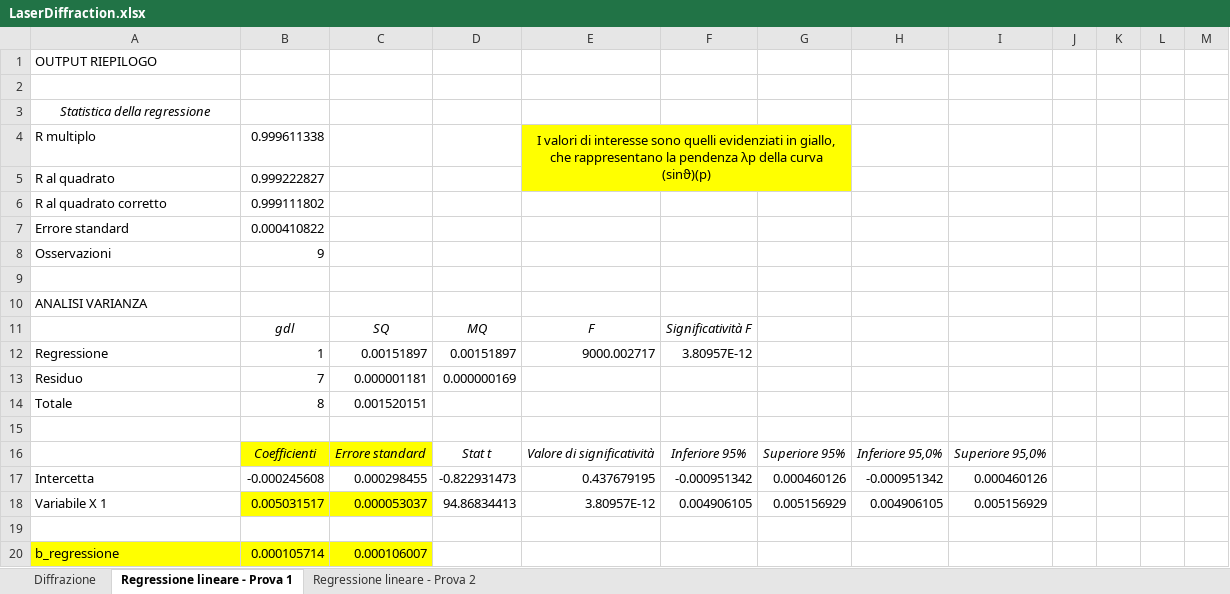
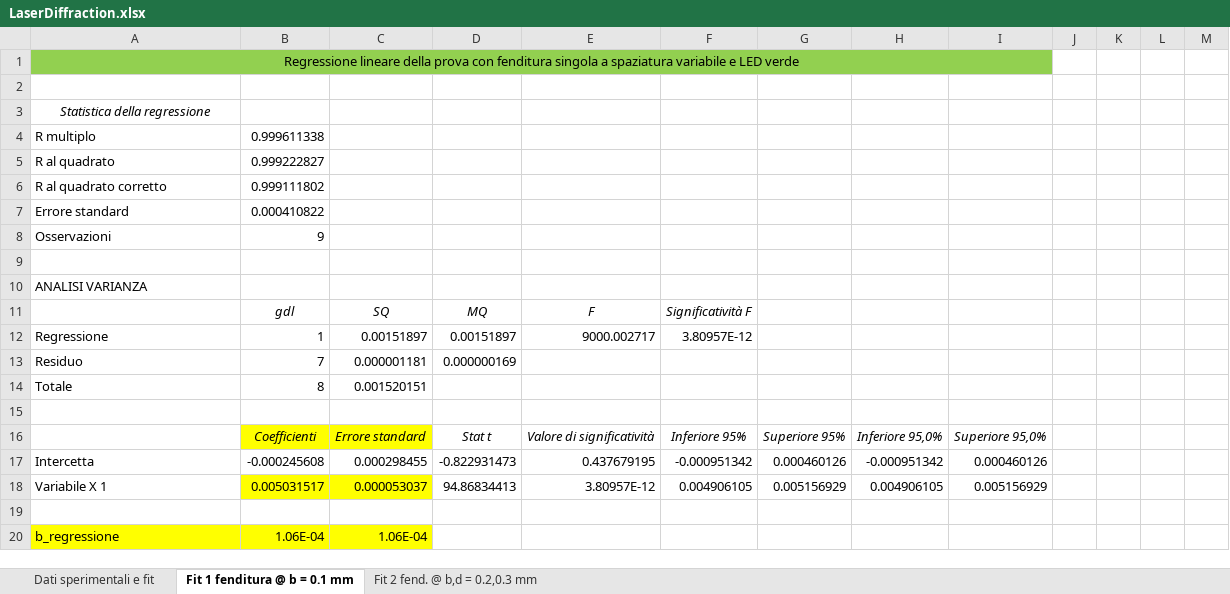
Before and after one commit to nikitodos/Laboratorio3, an Excel workbook: 07_LASER_DIFFRACTION/LaserDiffraction.xlsx, sheet Fit 1 fenditura @ b = 0.1 mm, drawn as a sheet; only a part is shown; values as stored, in another font and other column widths than the file's, no borders; charts and pictures not drawn; the diff names each change by its address in the sheet, - before the commit and + after, or states it on an @@ line.

```diff
--- a/07_LASER_DIFFRACTION/LaserDiffraction.xlsx (sheet Fit 1 fenditura @ b = 0.1 mm)
+++ b/07_LASER_DIFFRACTION/LaserDiffraction.xlsx (sheet Fit 1 fenditura @ b = 0.1 mm)
-sheet tab: Diffrazione
+sheet tab: Dati sperimentali e fit
-sheet tab: Regressione lineare - Prova 1
+sheet tab: Fit 1 fenditura @ b = 0.1 mm
-sheet tab: Regressione lineare - Prova 2
+sheet tab: Fit 2 fend. @ b,d = 0.2,0.3 mm
-A1: OUTPUT RIEPILOGO
+A1: Regressione lineare della prova con fenditura singola a spaziatura variabile e LED verde
-A1:I1 fill: none
+A1:I1 fill: #92D050
-A1 alignment: left
+A1 alignment: center
+A1:I1 merged
-E4: I valori di interesse sono quelli evidenziati in giallo, che rappresentano la pendenza λp della curva (sinϑ)(p)
+E4: (empty)
-E4:G5 fill: #FFFF00
+E4:G5 fill: none
-E4:G5 merged
-B20: 0.000105714
+B20: 1.06E-04
-C20: 0.000106007
+C20: 1.06E-04
```
Also changed, not shown: sheet Fit 2 fend. @ b,d = 0.2,0.3 mm, formulas that keep their value, charts or pictures.
